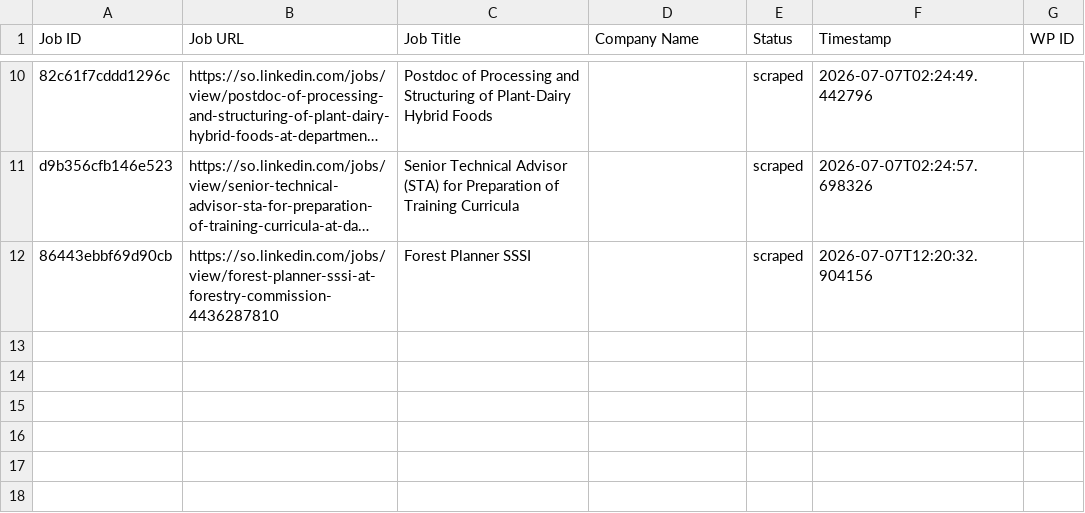
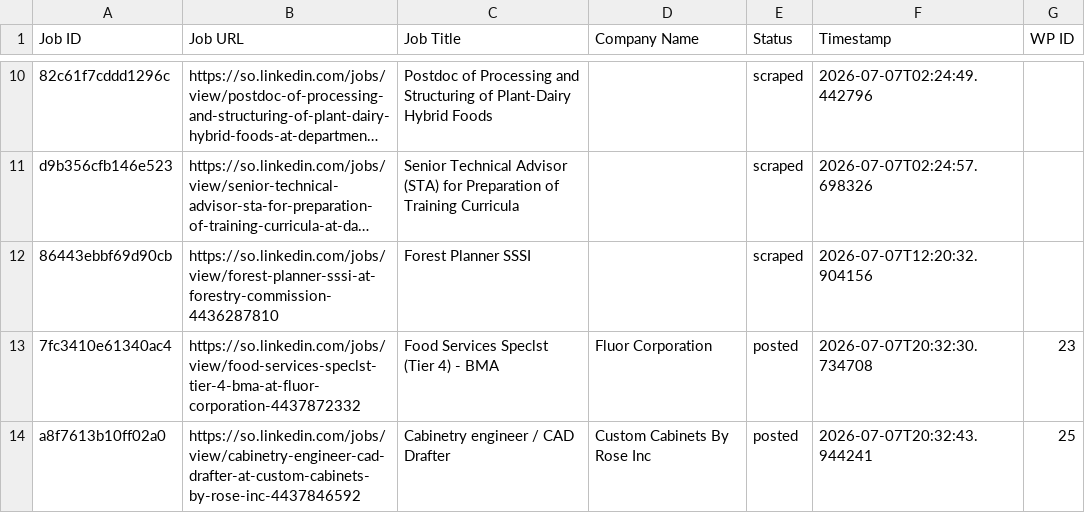
Before and after one commit to mimusdesign/so, a CSV file: processed_jobs.csv, drawn as a sheet; only a part is shown, gaps mark what is left out; long unchanged cells end in …; the diff names each change by its address in the sheet, - before the commit and + after, or states it on an @@ line.

```diff
--- a/processed_jobs.csv
+++ b/processed_jobs.csv
+row 13: 7fc3410e61340ac4 | https://so.linkedin.com/jobs/view/food-services-speclst-tier-4-bma-at-fluor-corporation-4437872332 | Food Services Speclst (Tier 4) - BMA | Fluor Corporation | posted | 2026-07-07T20:32:30.734708 | 23
+row 14: a8f7613b10ff02a0 | https://so.linkedin.com/jobs/view/cabinetry-engineer-cad-drafter-at-custom-cabinets-by-rose-inc-4437846592 | Cabinetry engineer / CAD Drafter | Custom Cabinets By Rose Inc | posted | 2026-07-07T20:32:43.944241 | 25
```
